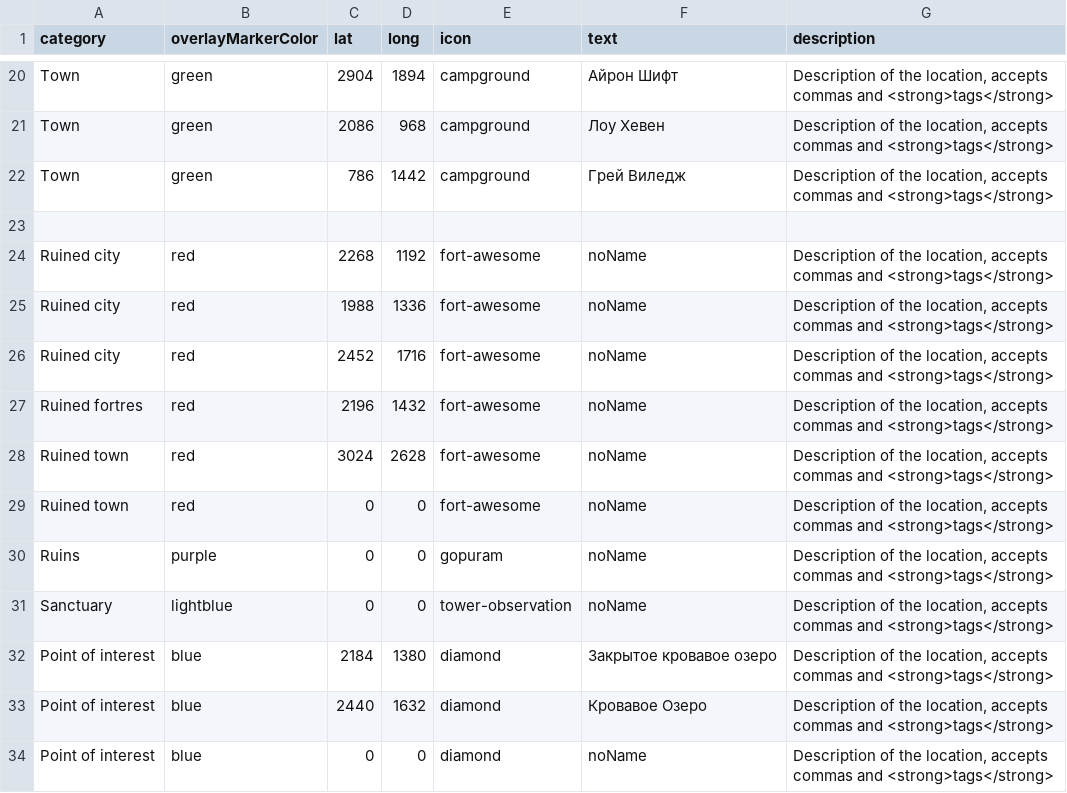
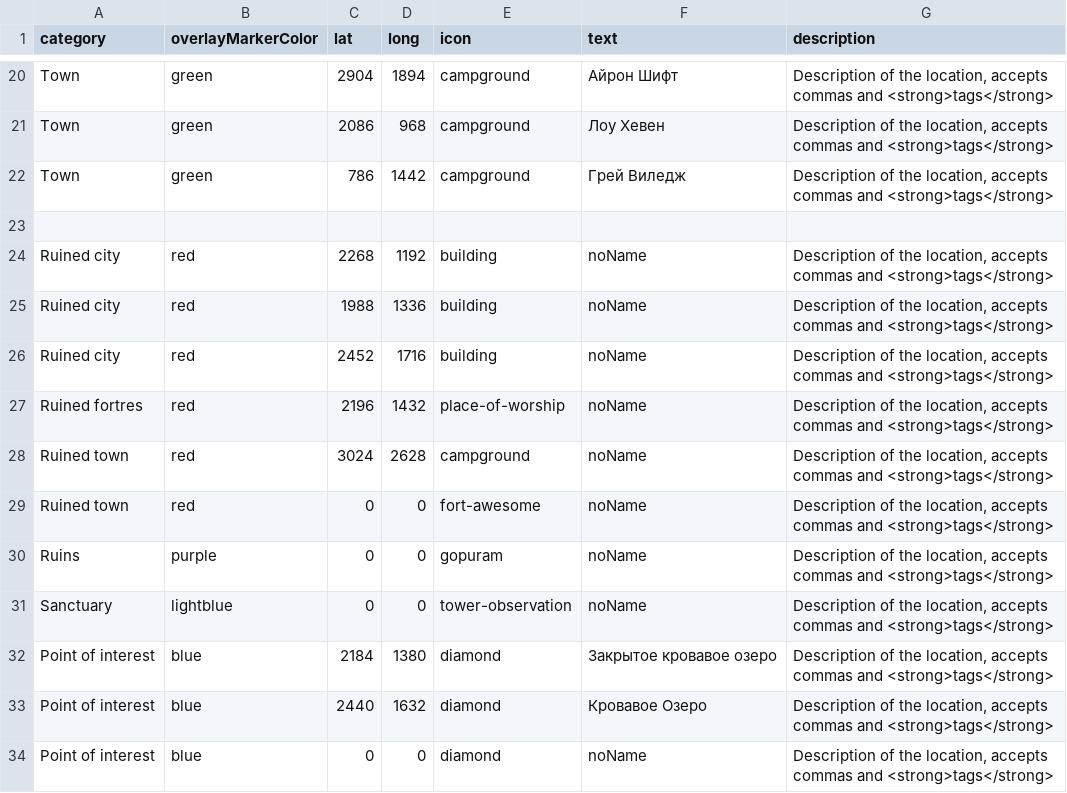
Before and after one commit to savage52rus/Renevald_IWM, a CSV file: locations.csv, drawn as a sheet; only a part is shown, gaps mark what is left out.

Commit message:
Update locations.csv

```diff
--- a/locations.csv
+++ b/locations.csv
@@ -23,7 +23,7 @@ Town,green,786,1442,campground,Грей Виледж,"Description of the locatio
 ,,,,,,
-Ruined city,red,2268,1192,fort-awesome,noName,"Description of the location, accepts commas and <strong>tags</strong>"
-Ruined city,red,1988,1336,fort-awesome,noName,"Description of the location, accepts commas and <strong>tags</strong>"
-Ruined city,red,2452,1716,fort-awesome,noName,"Description of the location, accepts commas and <strong>tags</strong>"
-Ruined fortres,red,2196,1432,fort-awesome,noName,"Description of the location, accepts commas and <strong>tags</strong>"
-Ruined town,red,3024,2628,fort-awesome,noName,"Description of the location, accepts commas and <strong>tags</strong>"
+Ruined city,red,2268,1192,building,noName,"Description of the location, accepts commas and <strong>tags</strong>"
+Ruined city,red,1988,1336,building,noName,"Description of the location, accepts commas and <strong>tags</strong>"
+Ruined city,red,2452,1716,building,noName,"Description of the location, accepts commas and <strong>tags</strong>"
+Ruined fortres,red,2196,1432,place-of-worship,noName,"Description of the location, accepts commas and <strong>tags</strong>"
+Ruined town,red,3024,2628,campground,noName,"Description of the location, accepts commas and <strong>tags</strong>"
 Ruined town,red,0,0,fort-awesome,noName,"Description of the location, accepts commas and <strong>tags</strong>"
```
